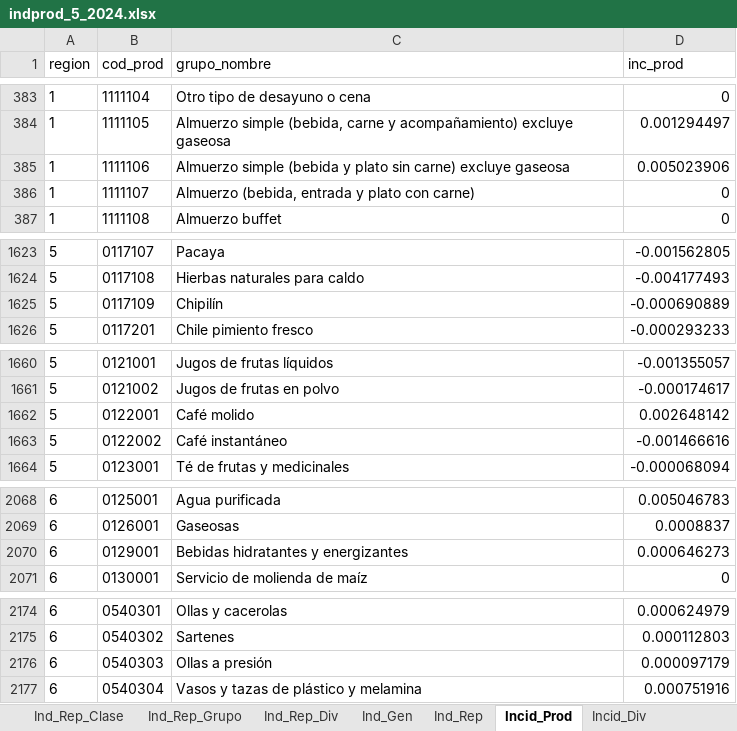
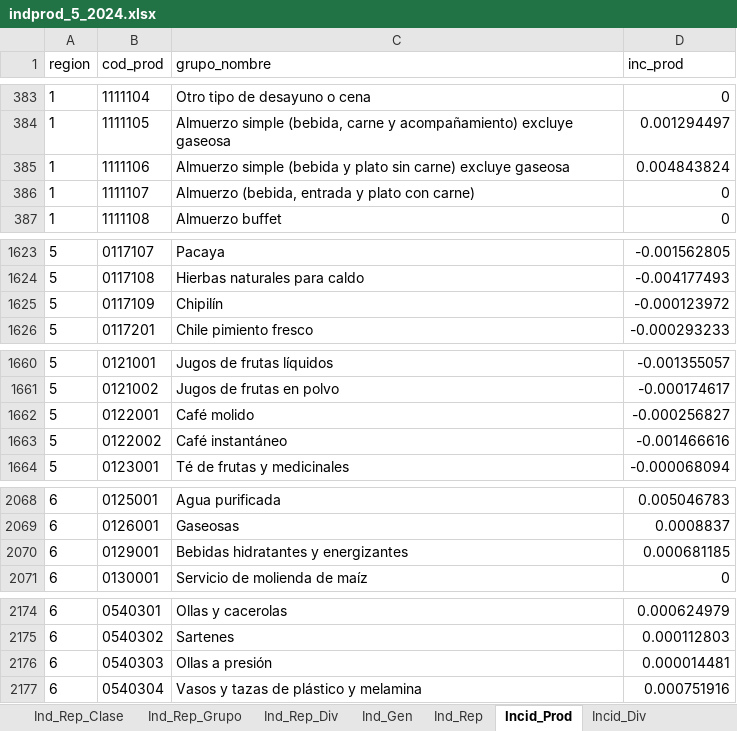
Before and after one commit to ShannonNCM/ComparacionCalculoIPC, an Excel workbook: indprod_5_2024.xlsx, sheet Incid_Prod, drawn as a sheet; only a part is shown, gaps mark what is left out; values as stored, in another font and other column widths than the file's, no borders; the diff covers the shown part only; the diff names each change by its address in the sheet, - before the commit and + after, or states it on an @@ line.

```diff
--- a/indprod_5_2024.xlsx (sheet Incid_Prod)
+++ b/indprod_5_2024.xlsx (sheet Incid_Prod)
-D385 (inc_prod): 0.005023906
+D385 (inc_prod): 0.004843824
-D1625 (inc_prod): -0.000690889
+D1625 (inc_prod): -0.000123972
-D1662 (inc_prod): 0.002648142
+D1662 (inc_prod): -0.000256827
-D2070 (inc_prod): 0.000646273
+D2070 (inc_prod): 0.000681185
-D2176 (inc_prod): 0.000097179
+D2176 (inc_prod): 0.000014481
```
Also changed, not shown: 12 edited cells elsewhere in this sheet, sheet Ind_Rep_Prod, sheet Ind_Subclase, sheet Ind_Producto, sheet Ind_Rep_Subclase, sheet Ind_Grupo, sheet Ind_Clase, 8 more sheets, 5 other files.
